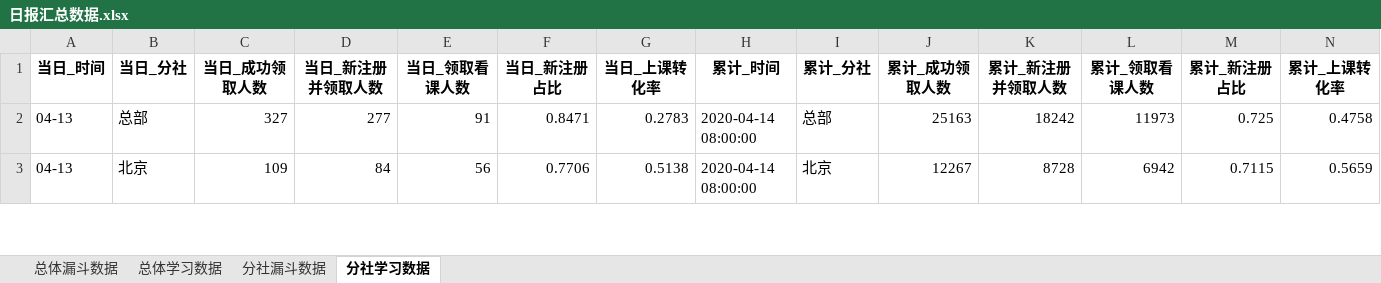
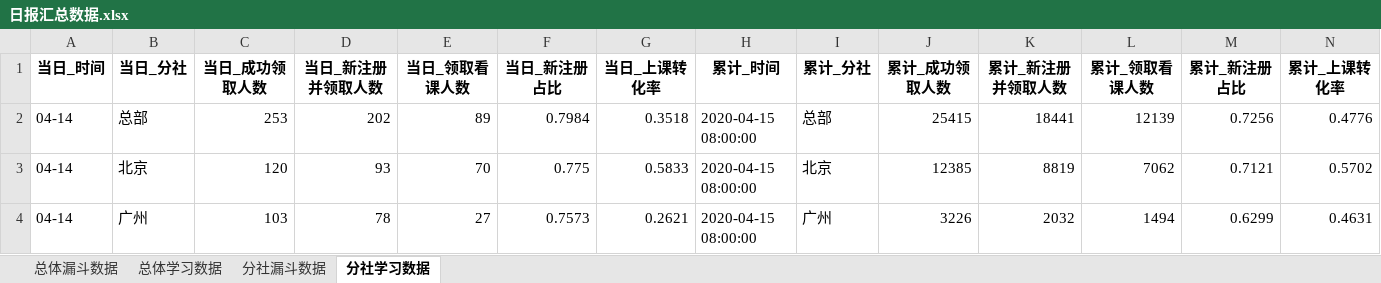
Before and after one commit to BestJoker/pandasDemo, an Excel workbook: data/日报汇总数据.xlsx, sheet 分社学习数据, drawn as a sheet; only a part is shown; values as stored, in another font and other column widths than the file's, no borders; the diff covers the shown part only; the diff names each change by its address in the sheet, - before the commit and + after, or states it on an @@ line.

```diff
--- a/data/日报汇总数据.xlsx (sheet 分社学习数据)
+++ b/data/日报汇总数据.xlsx (sheet 分社学习数据)
-A2:A3 (当日_时间): 04-13
+A2:A3 (当日_时间): 04-14
-C2 (当日_成功领取人数): 327
+C2 (当日_成功领取人数): 253
-D2 (当日_新注册并领取人数): 277
+D2 (当日_新注册并领取人数): 202
-E2 (当日_领取看课人数): 91
+E2 (当日_领取看课人数): 89
-F2 (当日_新注册占比): 0.8471
+F2 (当日_新注册占比): 0.7984
-G2 (当日_上课转化率): 0.2783
+G2 (当日_上课转化率): 0.3518
-H2:H3 (累计_时间): 2020-04-14 08:00:00
+H2:H3 (累计_时间): 2020-04-15 08:00:00
-J2 (累计_成功领取人数): 25163
+J2 (累计_成功领取人数): 25415
-K2 (累计_新注册并领取人数): 18242
+K2 (累计_新注册并领取人数): 18441
-L2 (累计_领取看课人数): 11973
+L2 (累计_领取看课人数): 12139
-M2 (累计_新注册占比): 0.725
+M2 (累计_新注册占比): 0.7256
-N2 (累计_上课转化率): 0.4758
+N2 (累计_上课转化率): 0.4776
-C3 (当日_成功领取人数): 109
+C3 (当日_成功领取人数): 120
-D3 (当日_新注册并领取人数): 84
+D3 (当日_新注册并领取人数): 93
-E3 (当日_领取看课人数): 56
+E3 (当日_领取看课人数): 70
-F3 (当日_新注册占比): 0.7706
+F3 (当日_新注册占比): 0.775
-G3 (当日_上课转化率): 0.5138
+G3 (当日_上课转化率): 0.5833
-J3 (累计_成功领取人数): 12267
+J3 (累计_成功领取人数): 12385
-K3 (累计_新注册并领取人数): 8728
+K3 (累计_新注册并领取人数): 8819
-L3 (累计_领取看课人数): 6942
+L3 (累计_领取看课人数): 7062
-M3 (累计_新注册占比): 0.7115
+M3 (累计_新注册占比): 0.7121
-N3 (累计_上课转化率): 0.5659
+N3 (累计_上课转化率): 0.5702
+row 4: 04-14 | 广州 | 103 | 78 | 27 | 0.7573 | 0.2621 | 2020-04-15 08:00:00 | 广州 | 3226 | 2032 | 1494 | 0.6299 | 0.4631
```
Also changed, not shown: 13 added rows, 14 removed rows and 115 edited cells elsewhere in this sheet, sheet 分社漏斗数据, sheet 总体漏斗数据, sheet 总体学习数据, data/学习数据.xlsx, data/漏斗数据.xlsx, 2 other files.
